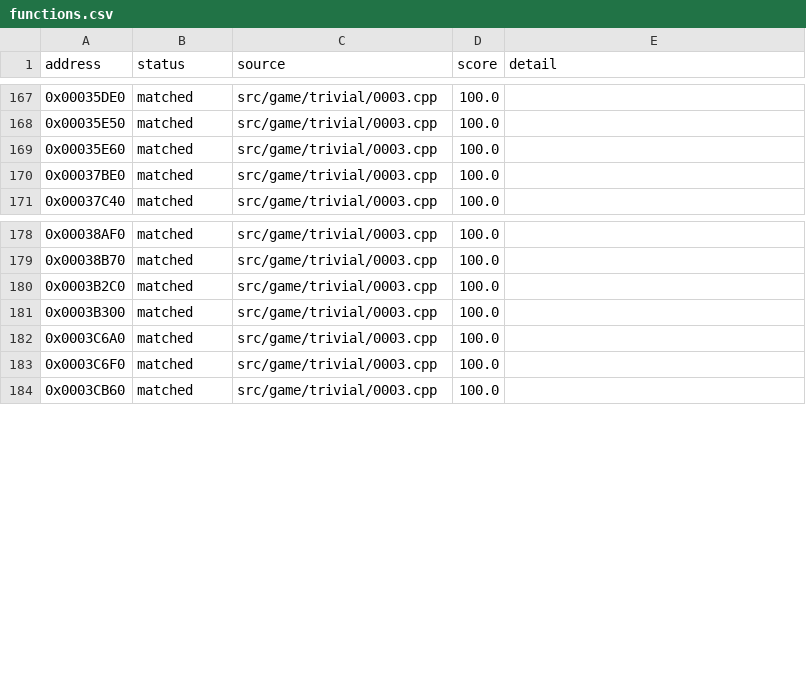
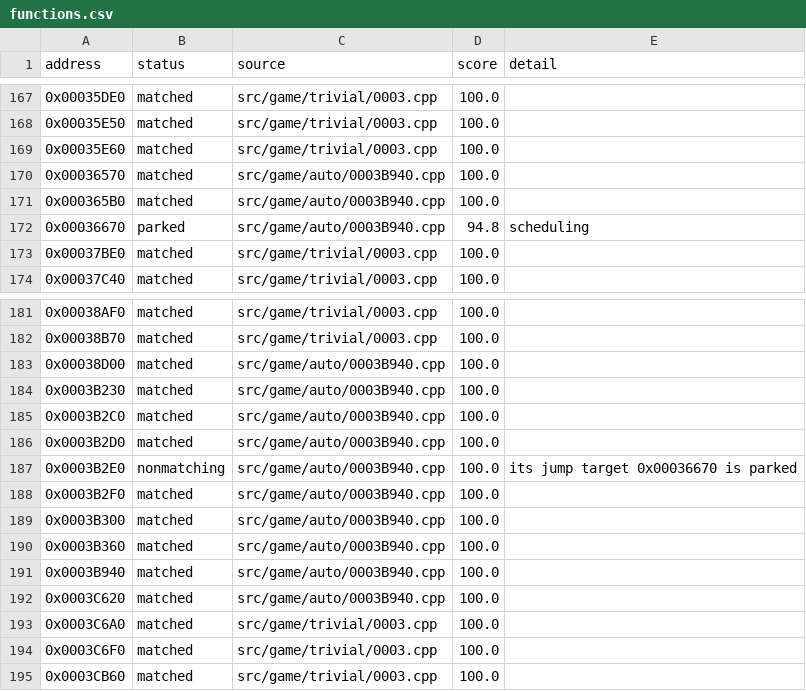
Before and after one commit to julian-perge/bustin-out-recomp, a CSV file: config/functions.csv, drawn as a sheet; only a part is shown, gaps mark what is left out.

Commit message:
match: class 2 of the virtual-base thunk trial, 11 of 13 rows (#7)

```diff
--- a/config/functions.csv
+++ b/config/functions.csv
@@ -169,2 +169,5 @@ address,status,source,score,detail
 0x00035E60,matched,src/game/trivial/0003.cpp,100.0,
+0x00036570,matched,src/game/auto/0003B940.cpp,100.0,
+0x000365B0,matched,src/game/auto/0003B940.cpp,100.0,
+0x00036670,parked,src/game/auto/0003B940.cpp,94.8,scheduling
 0x00037BE0,matched,src/game/trivial/0003.cpp,100.0,
@@ -179,4 +182,12 @@ address,status,source,score,detail
 0x00038B70,matched,src/game/trivial/0003.cpp,100.0,
-0x0003B2C0,matched,src/game/trivial/0003.cpp,100.0,
-0x0003B300,matched,src/game/trivial/0003.cpp,100.0,
+0x00038D00,matched,src/game/auto/0003B940.cpp,100.0,
+0x0003B230,matched,src/game/auto/0003B940.cpp,100.0,
+0x0003B2C0,matched,src/game/auto/0003B940.cpp,100.0,
+0x0003B2D0,matched,src/game/auto/0003B940.cpp,100.0,
+0x0003B2E0,nonmatching,src/game/auto/0003B940.cpp,100.0,its jump target 0x00036670 is parked
+0x0003B2F0,matched,src/game/auto/0003B940.cpp,100.0,
+0x0003B300,matched,src/game/auto/0003B940.cpp,100.0,
+0x0003B360,matched,src/game/auto/0003B940.cpp,100.0,
+0x0003B940,matched,src/game/auto/0003B940.cpp,100.0,
+0x0003C620,matched,src/game/auto/0003B940.cpp,100.0,
 0x0003C6A0,matched,src/game/trivial/0003.cpp,100.0,
```
Also changed, not shown: 3 other files.
